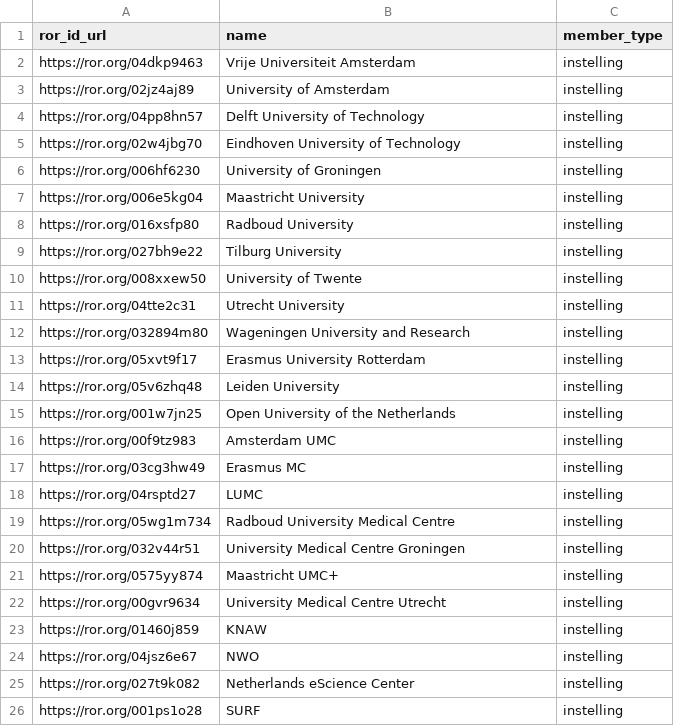
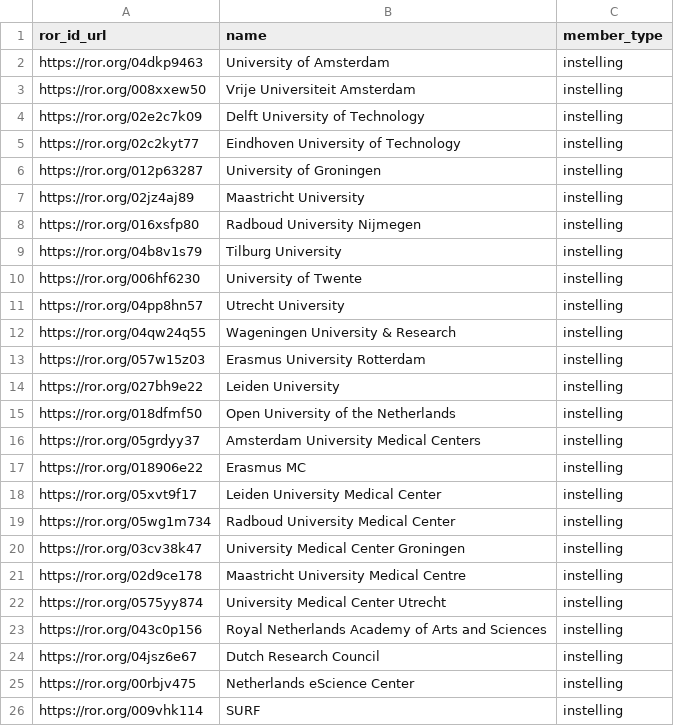
Before and after one commit to surf-ori/nl-research-organisations, a CSV file: data/curated/surf_members.csv, drawn as a sheet.

```diff
--- a/data/curated/surf_members.csv
+++ b/data/curated/surf_members.csv
@@ -1,26 +1,26 @@
 ror_id_url,name,member_type
-https://ror.org/04dkp9463,Vrije Universiteit Amsterdam,instelling
-https://ror.org/02jz4aj89,University of Amsterdam,instelling
-https://ror.org/04pp8hn57,Delft University of Technology,instelling
-https://ror.org/02w4jbg70,Eindhoven University of Technology,instelling
-https://ror.org/006hf6230,University of Groningen,instelling
-https://ror.org/006e5kg04,Maastricht University,instelling
-https://ror.org/016xsfp80,Radboud University,instelling
-https://ror.org/027bh9e22,Tilburg University,instelling
-https://ror.org/008xxew50,University of Twente,instelling
-https://ror.org/04tte2c31,Utrecht University,instelling
-https://ror.org/032894m80,Wageningen University and Research,instelling
-https://ror.org/05xvt9f17,Erasmus University Rotterdam,instelling
-https://ror.org/05v6zhq48,Leiden University,instelling
-https://ror.org/001w7jn25,Open University of the Netherlands,instelling
-https://ror.org/00f9tz983,Amsterdam UMC,instelling
-https://ror.org/03cg3hw49,Erasmus MC,instelling
-https://ror.org/04rsptd27,LUMC,instelling
-https://ror.org/05wg1m734,Radboud University Medical Centre,instelling
-https://ror.org/032v44r51,University Medical Centre Groningen,instelling
-https://ror.org/0575yy874,Maastricht UMC+,instelling
-https://ror.org/00gvr9634,University Medical Centre Utrecht,instelling
-https://ror.org/01460j859,KNAW,instelling
-https://ror.org/04jsz6e67,NWO,instelling
-https://ror.org/027t9k082,Netherlands eScience Center,instelling
-https://ror.org/001ps1o28,SURF,instelling
+https://ror.org/04dkp9463,University of Amsterdam,instelling
+https://ror.org/008xxew50,Vrije Universiteit Amsterdam,instelling
+https://ror.org/02e2c7k09,Delft University of Technology,instelling
+https://ror.org/02c2kyt77,Eindhoven University of Technology,instelling
+https://ror.org/012p63287,University of Groningen,instelling
+https://ror.org/02jz4aj89,Maastricht University,instelling
+https://ror.org/016xsfp80,Radboud University Nijmegen,instelling
+https://ror.org/04b8v1s79,Tilburg University,instelling
+https://ror.org/006hf6230,University of Twente,instelling
+https://ror.org/04pp8hn57,Utrecht University,instelling
+https://ror.org/04qw24q55,Wageningen University & Research,instelling
+https://ror.org/057w15z03,Erasmus University Rotterdam,instelling
+https://ror.org/027bh9e22,Leiden University,instelling
+https://ror.org/018dfmf50,Open University of the Netherlands,instelling
+https://ror.org/05grdyy37,Amsterdam University Medical Centers,instelling
+https://ror.org/018906e22,Erasmus MC,instelling
+https://ror.org/05xvt9f17,Leiden University Medical Center,instelling
+https://ror.org/05wg1m734,Radboud University Medical Center,instelling
+https://ror.org/03cv38k47,University Medical Center Groningen,instelling
+https://ror.org/02d9ce178,Maastricht University Medical Centre,instelling
+https://ror.org/0575yy874,University Medical Center Utrecht,instelling
+https://ror.org/043c0p156,Royal Netherlands Academy of Arts and Sciences,instelling
+https://ror.org/04jsz6e67,Dutch Research Council,instelling
+https://ror.org/00rbjv475,Netherlands eScience Center,instelling
+https://ror.org/009vhk114,SURF,instelling
```
Also changed, not shown: data/curated/knaw_institutes.csv, data/curated/nwoi_institutes.csv, 13 other files.
